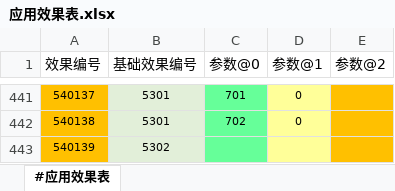
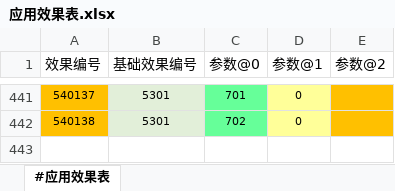
Before and after one commit to RadiumLZhang/Free-Casonry, an Excel workbook: ExcelConfig/pbjson/excel/应用效果表.xlsx, sheet #应用效果表, drawn as a sheet; only a part is shown, gaps mark what is left out; values as stored, in another font and other column widths than the file's, no borders; the diff names each change by its address in the sheet, - before the commit and + after, or states it on an @@ line.

```diff
--- a/ExcelConfig/pbjson/excel/应用效果表.xlsx (sheet #应用效果表)
+++ b/ExcelConfig/pbjson/excel/应用效果表.xlsx (sheet #应用效果表)
-row 443: 540139 | 5302
```
Also changed, not shown: ExcelConfig/pbjson/excel/应用条件表.xlsx, ExcelConfig/pbjson/excel/结果事件配置表.xlsx, 2 other files.
